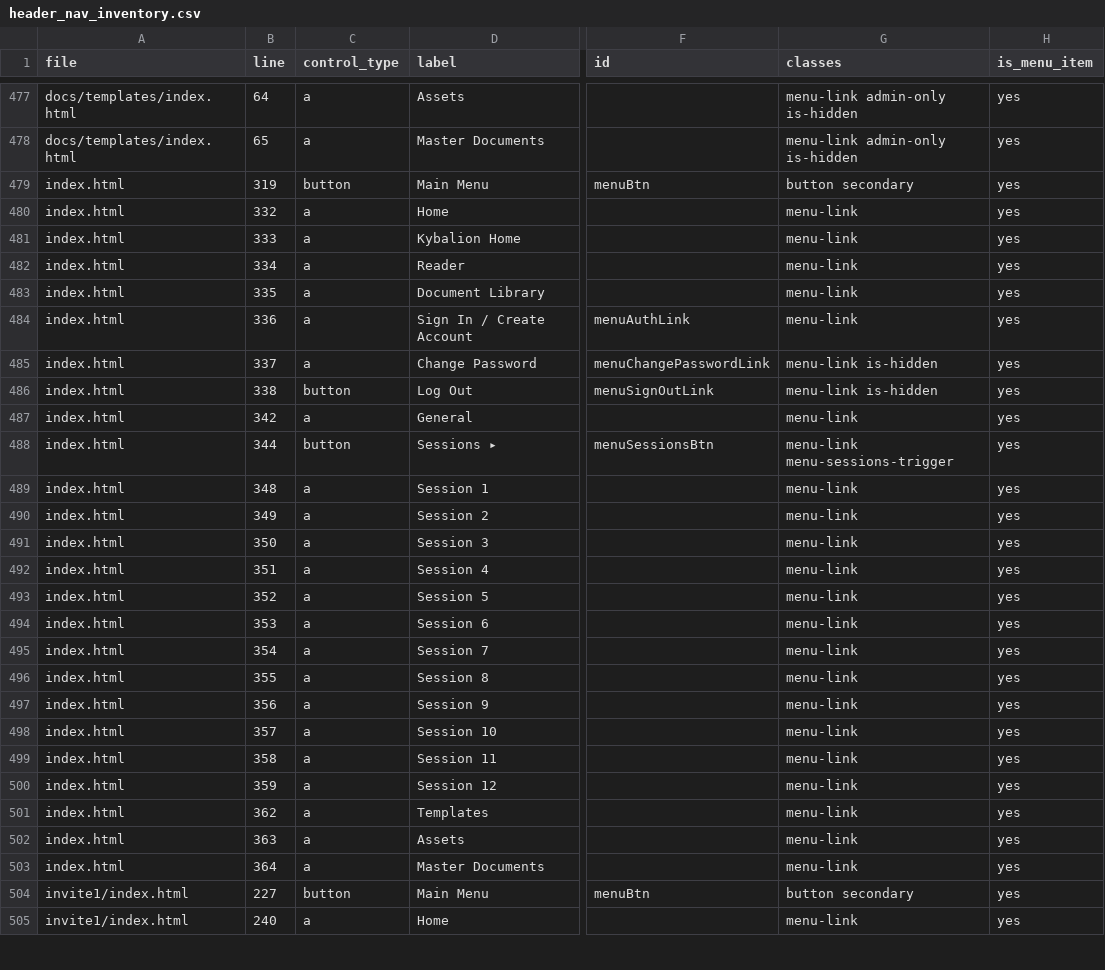
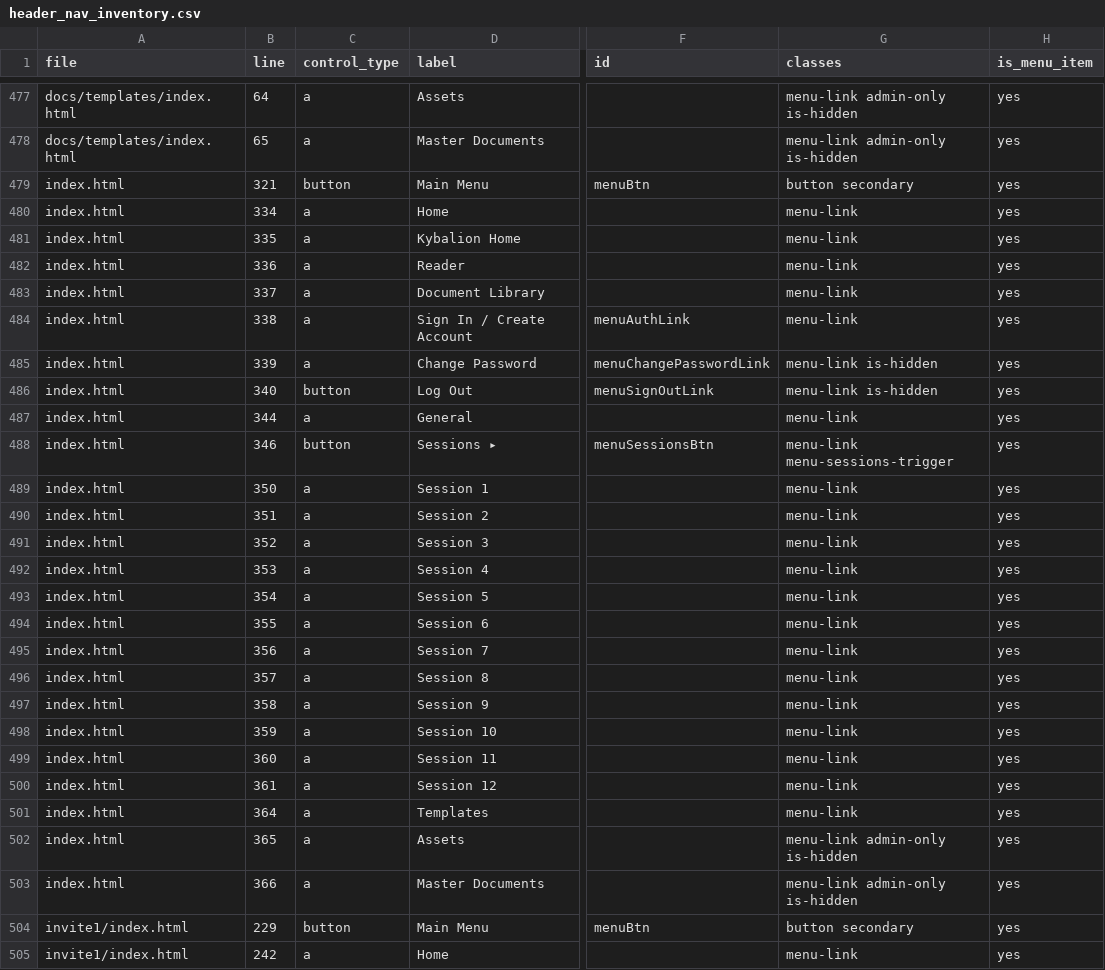
Before and after one commit to dlloyd1977/comms, a CSV file: docs/kybalion/docs/audits/header_nav/header_nav_inventory.csv, drawn as a sheet; only a part is shown, gaps mark what is left out; the diff covers the shown part only; the diff names each change by its address in the sheet, - before the commit and + after, or states it on an @@ line.

Commit message:
kybalion: unify admin-only menu behavior on top-level pages

```diff
--- a/docs/kybalion/docs/audits/header_nav/header_nav_inventory.csv
+++ b/docs/kybalion/docs/audits/header_nav/header_nav_inventory.csv
-B479 (line): 319
+B479 (line): 321
-B480 (line): 332
+B480 (line): 334
-B481 (line): 333
+B481 (line): 335
-B482 (line): 334
+B482 (line): 336
-B483 (line): 335
+B483 (line): 337
-B484 (line): 336
+B484 (line): 338
-B485 (line): 337
+B485 (line): 339
-B486 (line): 338
+B486 (line): 340
-B487 (line): 342
+B487 (line): 344
-B488 (line): 344
+B488 (line): 346
-B489 (line): 348
+B489 (line): 350
-B490 (line): 349
+B490 (line): 351
-B491 (line): 350
+B491 (line): 352
-B492 (line): 351
+B492 (line): 353
-B493 (line): 352
+B493 (line): 354
-B494 (line): 353
+B494 (line): 355
-B495 (line): 354
+B495 (line): 356
-B496 (line): 355
+B496 (line): 357
-B497 (line): 356
+B497 (line): 358
-B498 (line): 357
+B498 (line): 359
-B499 (line): 358
+B499 (line): 360
-B500 (line): 359
+B500 (line): 361
-B501 (line): 362
+B501 (line): 364
-B502 (line): 363
+B502 (line): 365
-G502:G503 (classes): menu-link
+G502:G503 (classes): menu-link admin-only is-hidden
-B503 (line): 364
+B503 (line): 366
-B504 (line): 227
+B504 (line): 229
-B505 (line): 240
+B505 (line): 242
```
Also changed, not shown: 79 edited cells elsewhere in this file, 6 other files.
